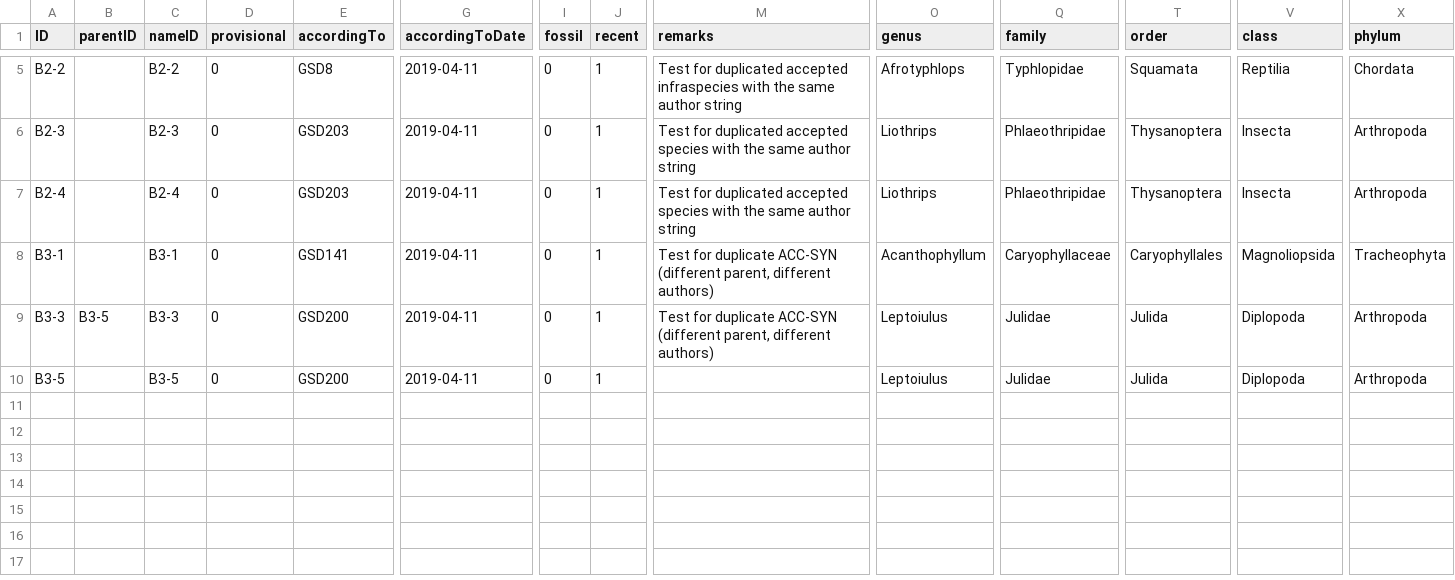
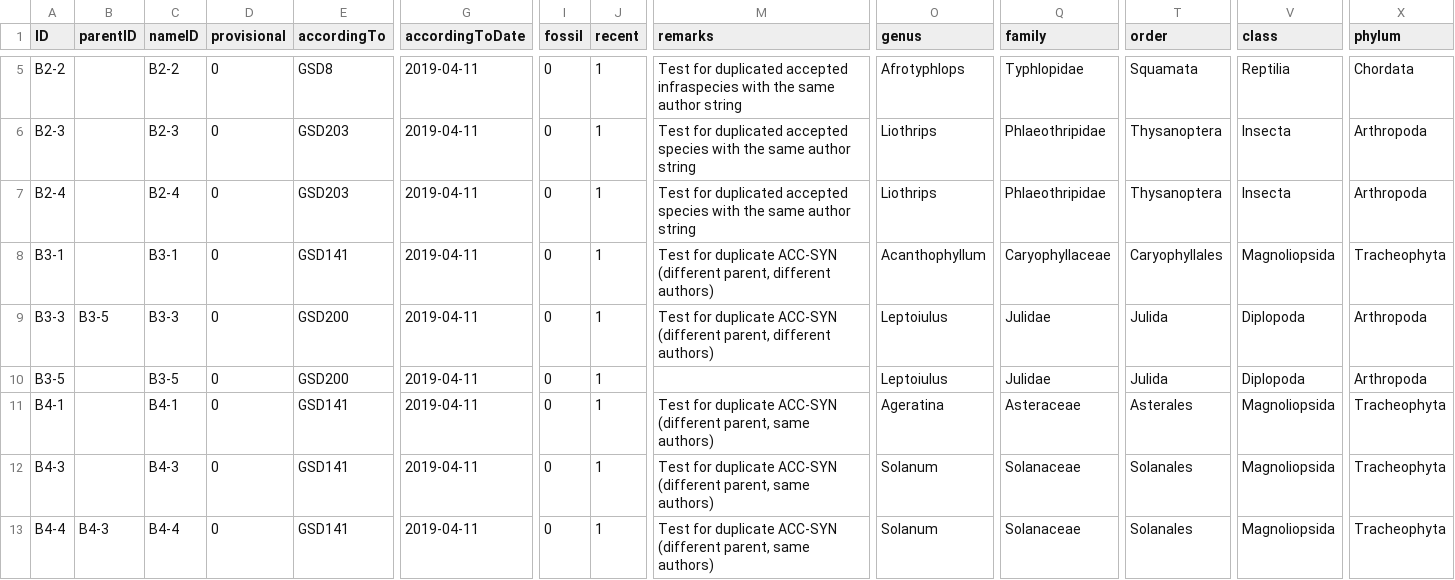
Before and after one commit to Sp2000/data-unit-tests, a TSV file: duplicates/Taxon.tsv, drawn as a sheet; only a part is shown, gaps mark what is left out; rows hold the shown columns only; the diff names each change by its address in the sheet, - before the commit and + after, or states it on an @@ line.

```diff
--- a/duplicates/Taxon.tsv
+++ b/duplicates/Taxon.tsv
+row 11: B4-1 |  | B4-1 | 0 | GSD141 | 2019-04-11 | 0 | 1 | Test for duplicate ACC-SYN (different parent, same authors) | Ageratina | Asteraceae | Asterales | Magnoliopsida | Tracheophyta
+row 12: B4-3 |  | B4-3 | 0 | GSD141 | 2019-04-11 | 0 | 1 | Test for duplicate ACC-SYN (different parent, same authors) | Solanum | Solanaceae | Solanales | Magnoliopsida | Tracheophyta
+row 13: B4-4 | B4-3 | B4-4 | 0 | GSD141 | 2019-04-11 | 0 | 1 | Test for duplicate ACC-SYN (different parent, same authors) | Solanum | Solanaceae | Solanales | Magnoliopsida | Tracheophyta
```
Also changed, not shown: duplicates/Name.tsv, duplicates/Synonym.tsv, 2 other files.
